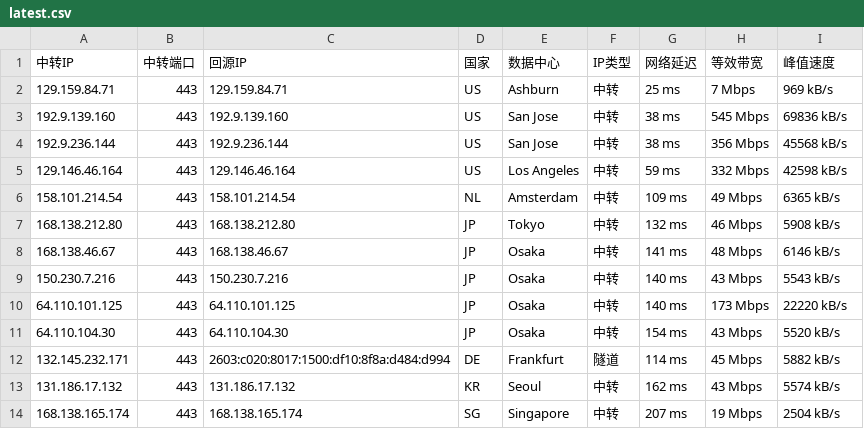
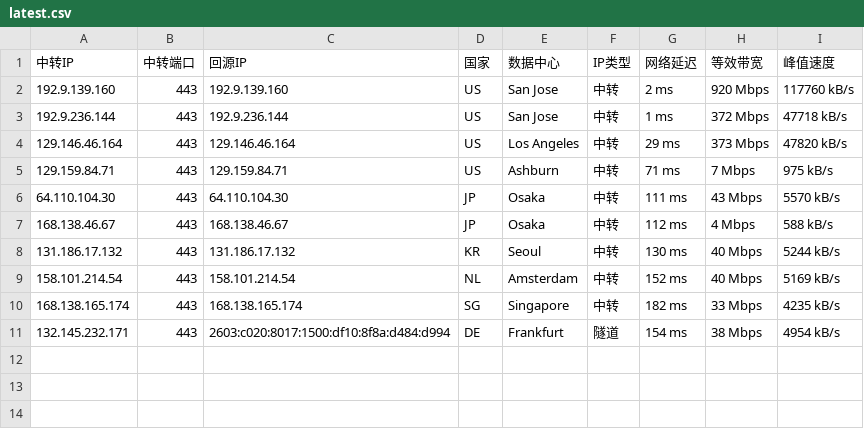
Before and after one commit to 520mmxx/CF-PROXYIP, a CSV file: latest.csv, drawn as a sheet.

```diff
--- a/latest.csv
+++ b/latest.csv
@@ -1,14 +1,11 @@
 中转IP,中转端口,回源IP,国家,数据中心,IP类型,网络延迟,等效带宽,峰值速度
-129.159.84.71,443,129.159.84.71,US,Ashburn,中转,25 ms,7 Mbps,969 kB/s
-192.9.139.160,443,192.9.139.160,US,San Jose,中转,38 ms,545 Mbps,69836 kB/s
-192.9.236.144,443,192.9.236.144,US,San Jose,中转,38 ms,356 Mbps,45568 kB/s
-129.146.46.164,443,129.146.46.164,US,Los Angeles,中转,59 ms,332 Mbps,42598 kB/s
-158.101.214.54,443,158.101.214.54,NL,Amsterdam,中转,109 ms,49 Mbps,6365 kB/s
-168.138.212.80,443,168.138.212.80,JP,Tokyo,中转,132 ms,46 Mbps,5908 kB/s
-168.138.46.67,443,168.138.46.67,JP,Osaka,中转,141 ms,48 Mbps,6146 kB/s
-150.230.7.216,443,150.230.7.216,JP,Osaka,中转,140 ms,43 Mbps,5543 kB/s
-64.110.101.125,443,64.110.101.125,JP,Osaka,中转,140 ms,173 Mbps,22220 kB/s
-64.110.104.30,443,64.110.104.30,JP,Osaka,中转,154 ms,43 Mbps,5520 kB/s
-132.145.232.171,443,2603:c020:8017:1500:df10:8f8a:d484:d994,DE,Frankfurt,隧道,114 ms,45 Mbps,5882 kB/s
-131.186.17.132,443,131.186.17.132,KR,Seoul,中转,162 ms,43 Mbps,5574 kB/s
-168.138.165.174,443,168.138.165.174,SG,Singapore,中转,207 ms,19 Mbps,2504 kB/s
+192.9.139.160,443,192.9.139.160,US,San Jose,中转,2 ms,920 Mbps,117760 kB/s
+192.9.236.144,443,192.9.236.144,US,San Jose,中转,1 ms,372 Mbps,47718 kB/s
+129.146.46.164,443,129.146.46.164,US,Los Angeles,中转,29 ms,373 Mbps,47820 kB/s
+129.159.84.71,443,129.159.84.71,US,Ashburn,中转,71 ms,7 Mbps,975 kB/s
+64.110.104.30,443,64.110.104.30,JP,Osaka,中转,111 ms,43 Mbps,5570 kB/s
+168.138.46.67,443,168.138.46.67,JP,Osaka,中转,112 ms,4 Mbps,588 kB/s
+131.186.17.132,443,131.186.17.132,KR,Seoul,中转,130 ms,40 Mbps,5244 kB/s
+158.101.214.54,443,158.101.214.54,NL,Amsterdam,中转,152 ms,40 Mbps,5169 kB/s
+168.138.165.174,443,168.138.165.174,SG,Singapore,中转,182 ms,33 Mbps,4235 kB/s
+132.145.232.171,443,2603:c020:8017:1500:df10:8f8a:d484:d994,DE,Frankfurt,隧道,154 ms,38 Mbps,4954 kB/s
```
